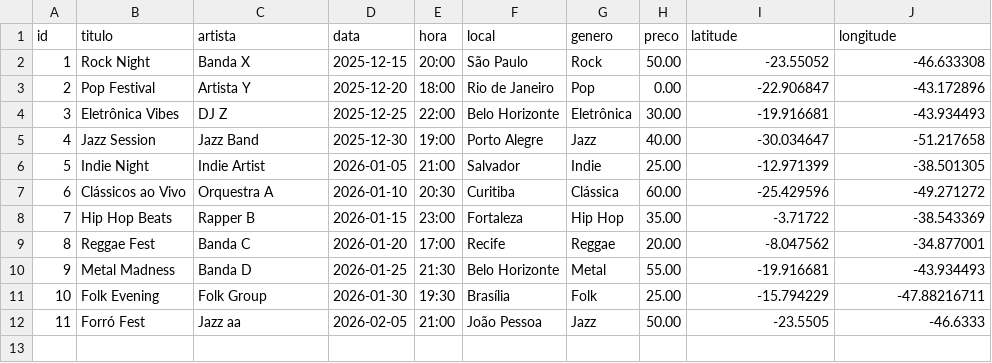
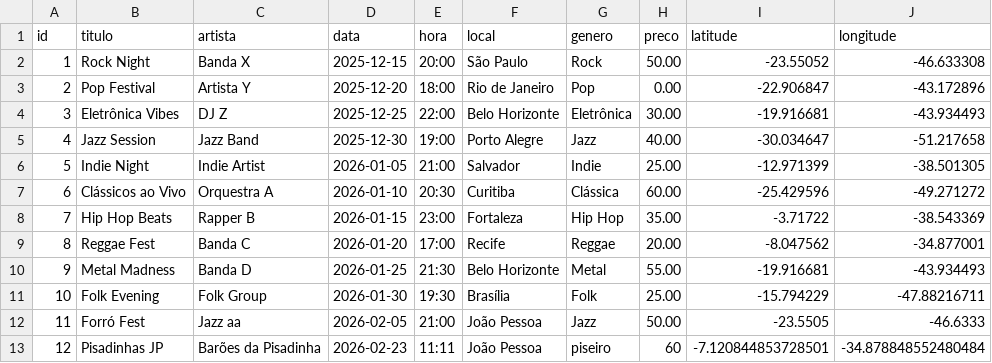
Before and after one commit to Enzuuuuu/SoundTrack, a CSV file: data/dados.csv, drawn as a sheet; the diff names each change by its address in the sheet, - before the commit and + after, or states it on an @@ line.

```diff
--- a/data/dados.csv
+++ b/data/dados.csv
+row 13: 12 | Pisadinhas JP | Barões da Pisadinha | 2026-02-23 | 11:11 | João Pessoa | piseiro | 60 | -7.120844853728501 | -34.878848552480484
```
Also changed, not shown: data/artistas.csv, 3 other files.
